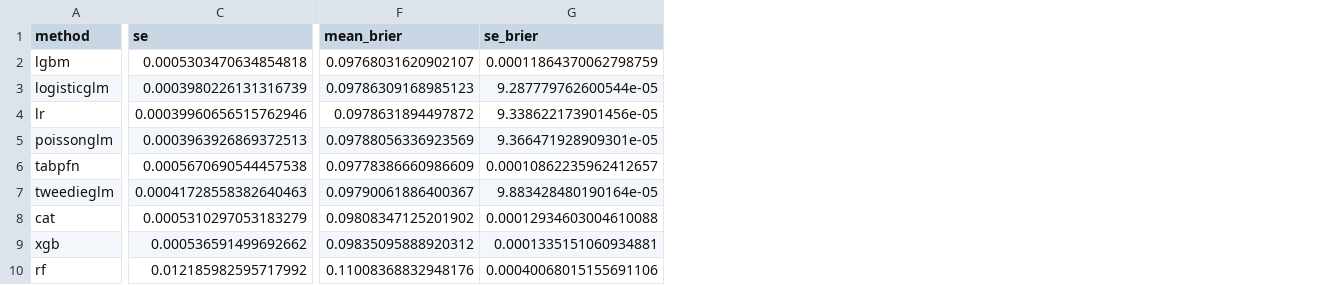
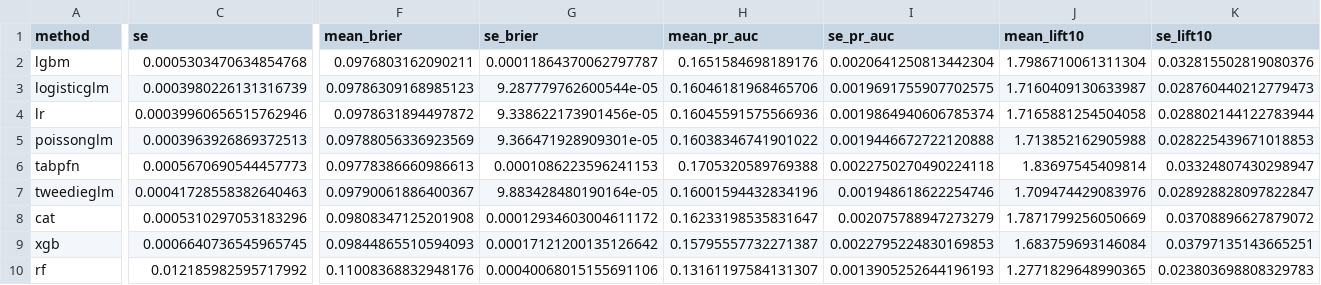
Before and after one commit to IFoA-ADSWP/TabPFN, a CSV file: scripts/eval/insurance_benchmark_v1/frontier_results_bemtl97.csv, drawn as a sheet; only a part is shown, gaps mark what is left out; the diff covers the shown part only; the diff names each change by its address in the sheet, - before the commit and + after, or states it on an @@ line.

```diff
--- a/scripts/eval/insurance_benchmark_v1/frontier_results_bemtl97.csv
+++ b/scripts/eval/insurance_benchmark_v1/frontier_results_bemtl97.csv
+column H (mean_pr_auc), rows 2-10: 0.1651584698189176 | 0.16046181968465706 | 0.16045591575566936 | 0.16038346741901022 | 0.1705320589769388 | 0.16001594432834196 | 0.16233198535831647 | 0.15795557732271387 | 0.13161197584131307
+column I (se_pr_auc), rows 2-10: 0.0020641250813442304 | 0.0019691755907702575 | 0.0019864940606785374 | 0.0019446672722120888 | 0.0022750270490224118 | 0.001948618622254746 | 0.002075788947273279 | 0.0022795224830169853 | 0.0013905252644196193
+column J (mean_lift10), rows 2-10: 1.7986710061311304 | 1.7160409130633987 | 1.7165881254504058 | 1.713852162905988 | 1.83697545409814 | 1.709474429083976 | 1.7871799256050669 | 1.683759693146084 | 1.2771829648990365
+column K (se_lift10), rows 2-10: 0.032815502819080376 | 0.028760440212779473 | 0.028802144122783944 | 0.028225439671018853 | 0.03324807430298947 | 0.028928828097822847 | 0.03708896627879072 | 0.03797135143665251 | 0.023803698808329783
-C2 (se): 0.0005303470634854818
+C2 (se): 0.0005303470634854768
-F2 (mean_brier): 0.09768031620902107
+F2 (mean_brier): 0.0976803162090211
-G2 (se_brier): 0.00011864370062798759
+G2 (se_brier): 0.00011864370062797787
-C6 (se): 0.0005670690544457538
+C6 (se): 0.0005670690544457773
-F6 (mean_brier): 0.09778386660986609
+F6 (mean_brier): 0.09778386660986613
-G6 (se_brier): 0.00010862235962412657
+G6 (se_brier): 0.0001086223596241153
-C8 (se): 0.0005310297053183279
+C8 (se): 0.0005310297053183296
-F8 (mean_brier): 0.09808347125201902
+F8 (mean_brier): 0.09808347125201908
-G8 (se_brier): 0.00012934603004610088
+G8 (se_brier): 0.00012934603004611172
-C9 (se): 0.000536591499692662
+C9 (se): 0.0006640736545965745
-F9 (mean_brier): 0.09835095888920312
+F9 (mean_brier): 0.09844865510594093
-G9 (se_brier): 0.0001335151060934881
+G9 (se_brier): 0.00017121200135126642
```
Also changed, not shown: 4 edited cells elsewhere in this file, scripts/eval/insurance_benchmark_v1/frontier_results_ausprivauto0405.csv, scripts/eval/insurance_benchmark_v1/frontier_results_bemtl16.csv, 24 other files.
